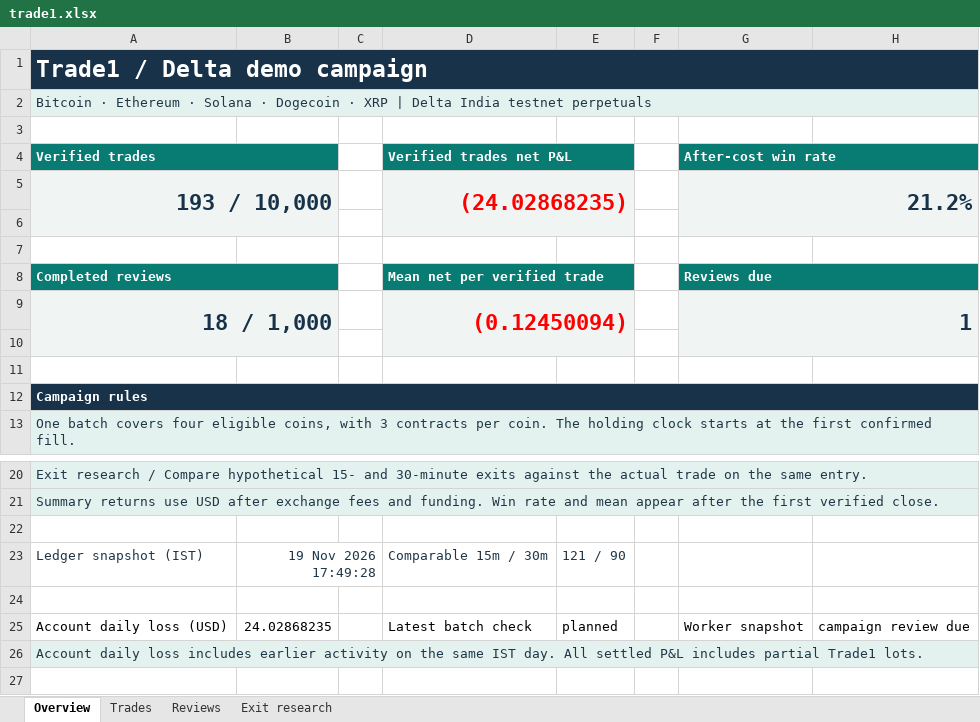
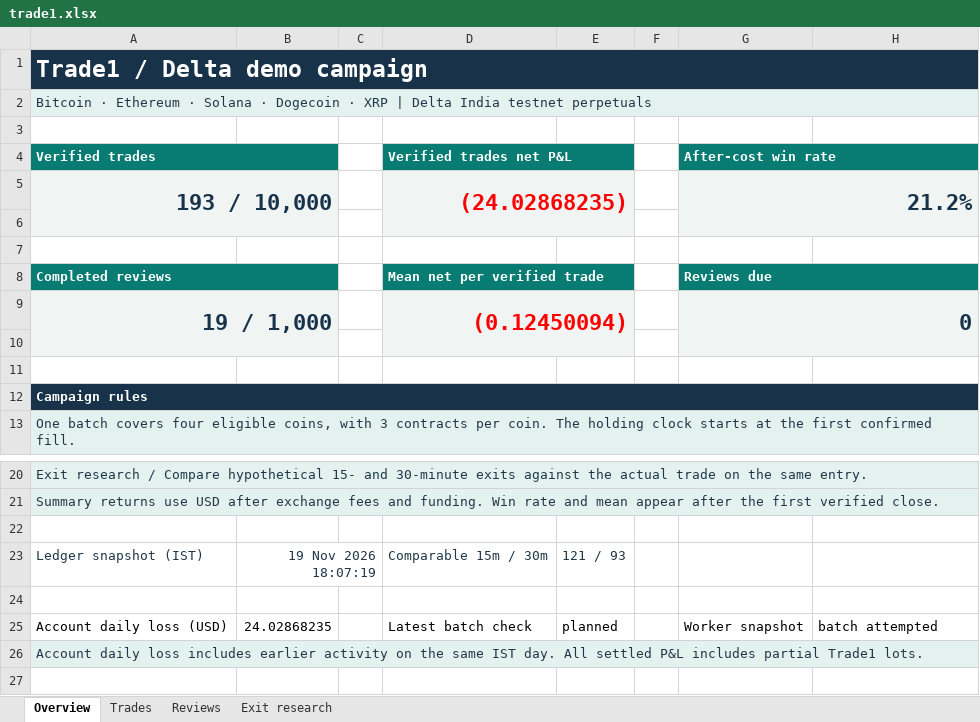
Before and after one commit to prarit0097/trading18nov, an Excel workbook: crypto-trader-skills/outputs/01a1df70-6789-76b0-9431-f0c905a7987a/trade1.xlsx, sheet Overview, drawn as a sheet; only a part is shown, gaps mark what is left out; values as stored, in another font and other column widths than the file's, no borders; the diff names each change by its address in the sheet, - before the commit and + after, or states it on an @@ line.

Commit message:
Finalize Trade 1 review 19 with terminal comparison evidence

```diff
--- a/crypto-trader-skills/outputs/01a1df70-6789-76b0-9431-f0c905a7987a/trade1.xlsx (sheet Overview)
+++ b/crypto-trader-skills/outputs/01a1df70-6789-76b0-9431-f0c905a7987a/trade1.xlsx (sheet Overview)
-A9 (Verified trades): 18 / 1,000
+A9 (Verified trades): 19 / 1,000
-G9 (After-cost win rate): 1
+G9 (After-cost win rate): 0
-B23: 19 Nov 2026 17:49:28
+B23: 19 Nov 2026 18:07:19
-E23: 121 / 90
+E23: 121 / 93
-H25: campaign review due
+H25: batch attempted
```
Also changed, not shown: sheet Exit research, sheet Reviews, 4 other files.
